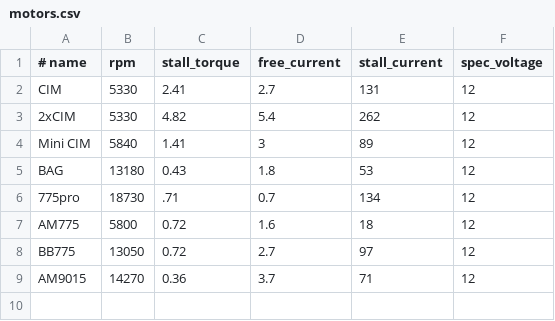
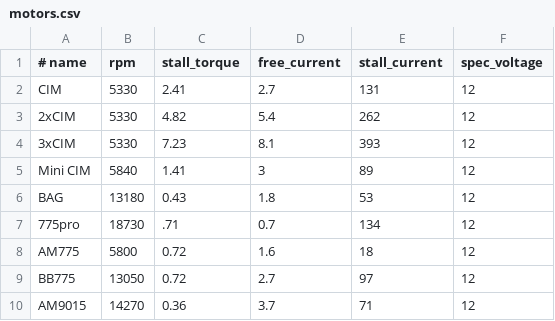
Before and after one commit to schreiaj/motorcalc-uni, a CSV file: motors.csv, drawn as a sheet; the diff names each change by its address in the sheet, - before the commit and + after, or states it on an @@ line.

```diff
--- a/motors.csv
+++ b/motors.csv
+row 4: 3xCIM | 5330 | 7.23 | 8.1 | 393 | 12
```
Also changed, not shown: 2 other files.
